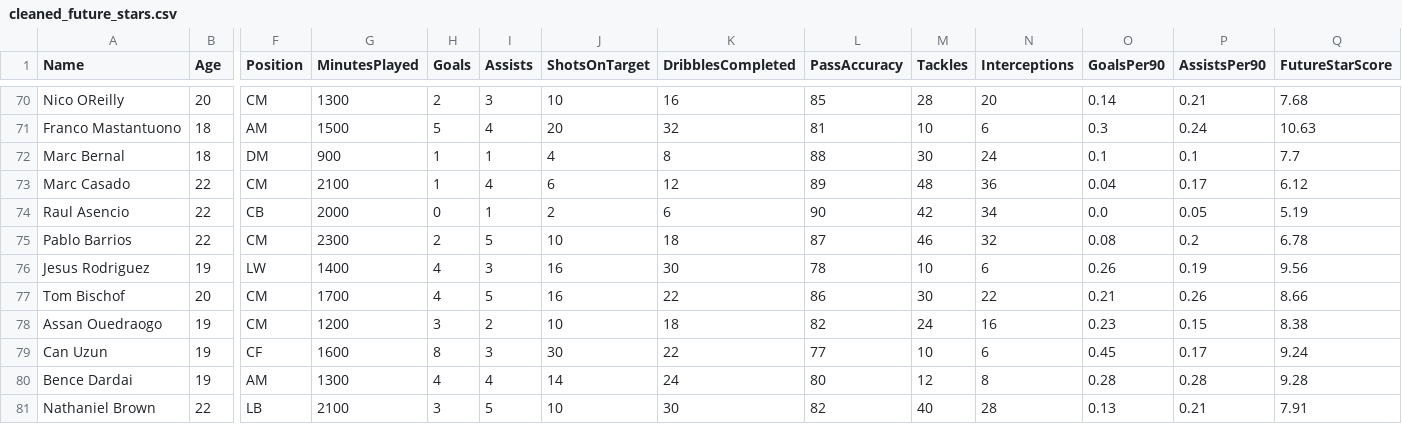
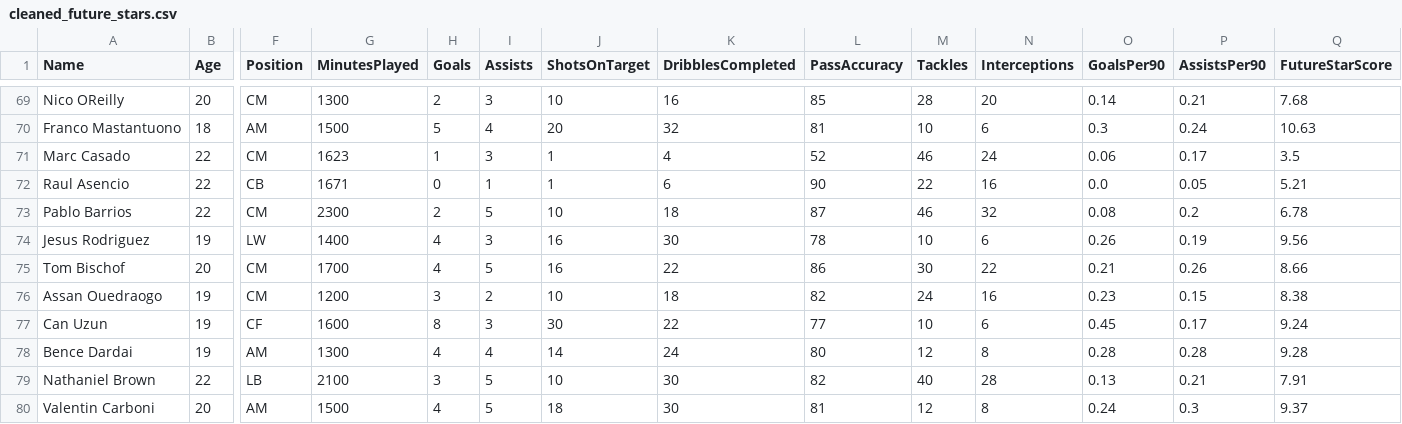
Before and after one commit to Yamenx1/Future-Stars-web, a CSV file: output/cleaned_future_stars.csv, drawn as a sheet; only a part is shown, gaps mark what is left out; the shorter side is filled out with more unchanged rows; removed rows and columns are numbered as before the commit, all else as after; rows hold the shown columns only; the diff covers the shown part only; the diff names each change by its address in the sheet, - before the commit and + after, or states it on an @@ line.

```diff
--- a/output/cleaned_future_stars.csv
+++ b/output/cleaned_future_stars.csv
-row 72: Marc Bernal | 18 | DM | 900 | 1 | 1 | 4 | 8 | 88 | 30 | 24 | 0.1 | 0.1 | 7.7
-G71 (MinutesPlayed): 2100
+G71 (MinutesPlayed): 1623
-I71 (Assists): 4
+I71 (Assists): 3
-J71 (ShotsOnTarget): 6
+J71 (ShotsOnTarget): 1
-K71 (DribblesCompleted): 12
+K71 (DribblesCompleted): 4
-L71 (PassAccuracy): 89
+L71 (PassAccuracy): 52
-M71 (Tackles): 48
+M71 (Tackles): 46
-N71 (Interceptions): 36
+N71 (Interceptions): 24
-O71 (GoalsPer90): 0.04
+O71 (GoalsPer90): 0.06
-Q71 (FutureStarScore): 6.12
+Q71 (FutureStarScore): 3.5
-G72 (MinutesPlayed): 2000
+G72 (MinutesPlayed): 1671
-J72 (ShotsOnTarget): 2
+J72 (ShotsOnTarget): 1
-M72 (Tackles): 42
+M72 (Tackles): 22
-N72 (Interceptions): 34
+N72 (Interceptions): 16
-Q72 (FutureStarScore): 5.19
+Q72 (FutureStarScore): 5.21
```
Also changed, not shown: 5 removed rows and 29 edited cells elsewhere in this file, data/raw_young_players.csv, 6 other files.
